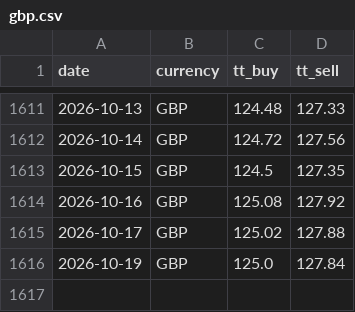
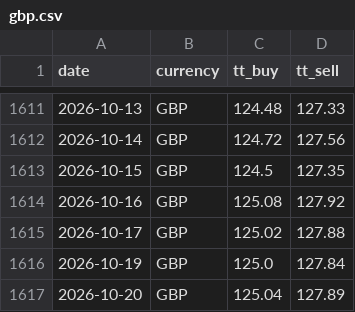
Before and after one commit to c-harsha/sbi-tt, a CSV file: data/gbp.csv, drawn as a sheet; only a part is shown, gaps mark what is left out.

```diff
--- a/data/gbp.csv
+++ b/data/gbp.csv
@@ -1616 +1616,2 @@ date,currency,tt_buy,tt_sell
 2026-10-19,GBP,125.0,127.84
+2026-10-20,GBP,125.04,127.89
```
Also changed, not shown: data/eur.csv, data/jpy.csv, 1 other file.
